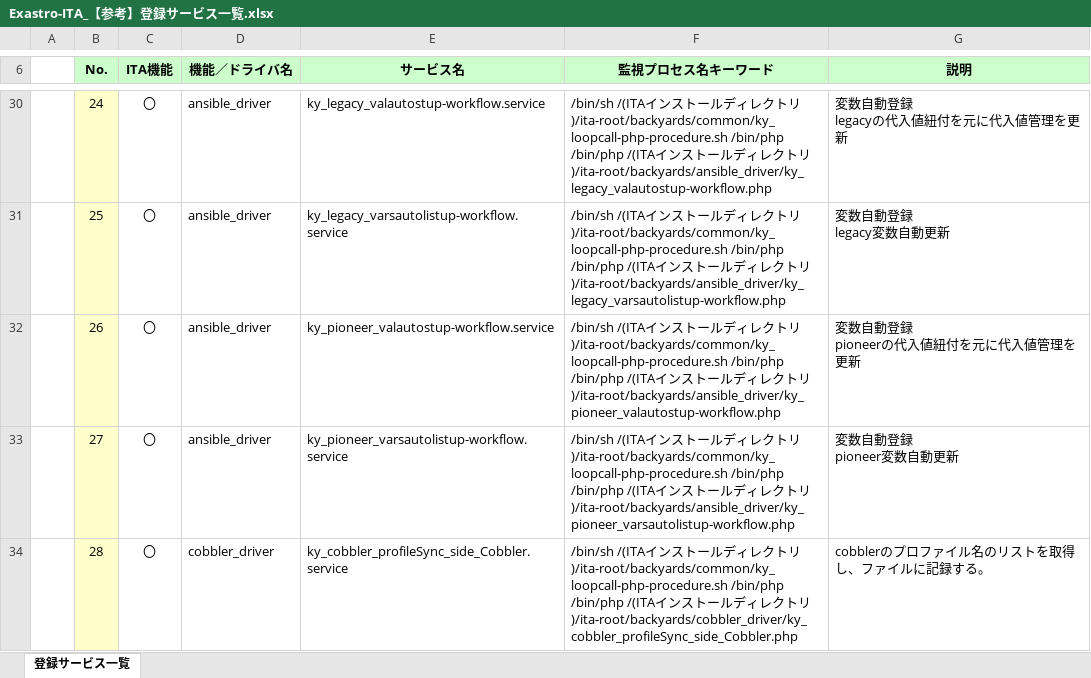
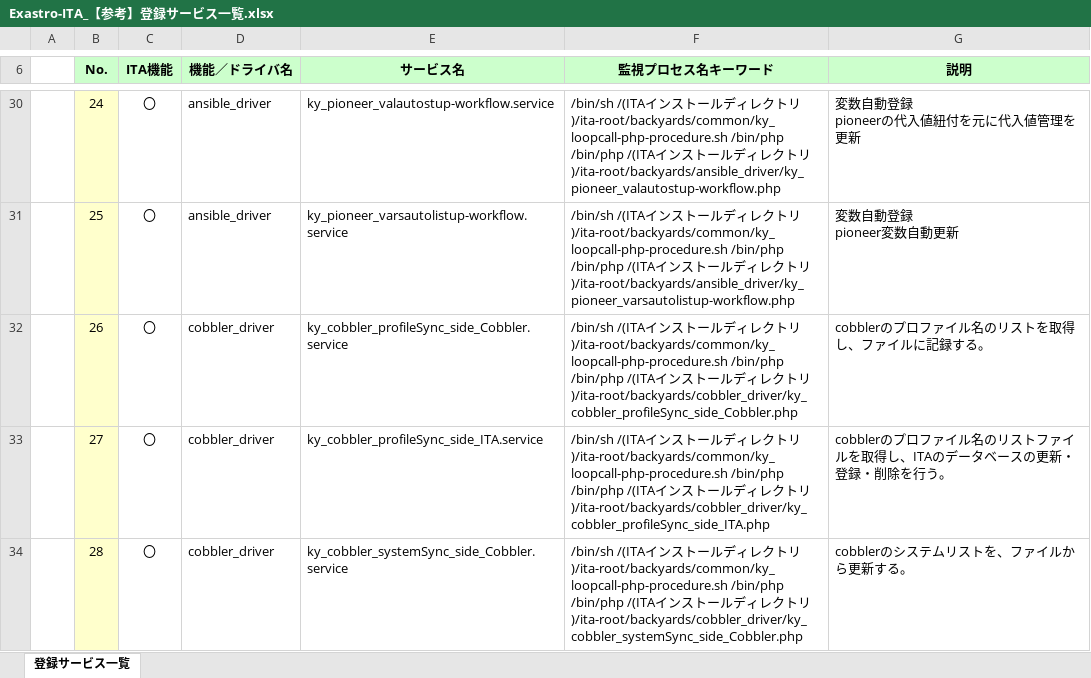
Before and after one commit to exastro-suite/it-automation-docs, an Excel workbook: asset/Documents_ja/Exastro-ITA_【参考】登録サービス一覧.xlsx, sheet 登録サービス一覧, drawn as a sheet; only a part is shown, gaps mark what is left out; values as stored, in another font and other column widths than the file's, no borders; ↵ is a line break in a cell; the diff covers the shown part only; the diff names each change by its address in the sheet, - before the commit and + after, or states it on an @@ line.

```diff
--- a/asset/Documents_ja/Exastro-ITA_【参考】登録サービス一覧.xlsx (sheet 登録サービス一覧)
+++ b/asset/Documents_ja/Exastro-ITA_【参考】登録サービス一覧.xlsx (sheet 登録サービス一覧)
-E30 (サービス名): ky_legacy_valautostup-workflow.service
+E30 (サービス名): ky_pioneer_valautostup-workflow.service
-F30 (監視プロセス名キーワード): …トリ)/ita-root/backyards/ansible_driver/ky_legacy_valautostup-workflow.php
+F30 (監視プロセス名キーワード): …トリ)/ita-root/backyards/ansible_driver/ky_pioneer_valautostup-workflow.php
-G30 (説明): 変数自動登録 ↵ legacyの代入値紐付を元に代入値管理を更新
+G30 (説明): 変数自動登録 ↵ pioneerの代入値紐付を元に代入値管理を更新
-E31 (サービス名): ky_legacy_varsautolistup-workflow.service
+E31 (サービス名): ky_pioneer_varsautolistup-workflow.service
-F31 (監視プロセス名キーワード): …トリ)/ita-root/backyards/ansible_driver/ky_legacy_varsautolistup-workflow.php
+F31 (監視プロセス名キーワード): …トリ)/ita-root/backyards/ansible_driver/ky_pioneer_varsautolistup-workflow.php
-G31 (説明): 変数自動登録 ↵ legacy変数自動更新
+G31 (説明): 変数自動登録 ↵ pioneer変数自動更新
-D32:D33 (機能／ドライバ名): ansible_driver
+D32:D33 (機能／ドライバ名): cobbler_driver
-E32 (サービス名): ky_pioneer_valautostup-workflow.service
+E32 (サービス名): ky_cobbler_profileSync_side_Cobbler.service
-F32 (監視プロセス名キーワード): …トリ)/ita-root/backyards/ansible_driver/ky_pioneer_valautostup-workflow.php
+F32 (監視プロセス名キーワード): …トリ)/ita-root/backyards/cobbler_driver/ky_cobbler_profileSync_side_Cobbler.php
-G32 (説明): 変数自動登録 ↵ pioneerの代入値紐付を元に代入値管理を更新
+G32 (説明): cobblerのプロファイル名のリストを取得し、ファイルに記録する。
-E33 (サービス名): ky_pioneer_varsautolistup-workflow.service
+E33 (サービス名): ky_cobbler_profileSync_side_ITA.service
-F33 (監視プロセス名キーワード): …トリ)/ita-root/backyards/ansible_driver/ky_pioneer_varsautolistup-workflow.php
+F33 (監視プロセス名キーワード): …トリ)/ita-root/backyards/cobbler_driver/ky_cobbler_profileSync_side_ITA.php
-G33 (説明): 変数自動登録 ↵ pioneer変数自動更新
+G33 (説明): cobblerのプロファイル名のリストファイルを取得し、ITAのデータベースの更新・登録・削除を行う。
-E34 (サービス名): ky_cobbler_profileSync_side_Cobbler.service
+E34 (サービス名): ky_cobbler_systemSync_side_Cobbler.service
-F34 (監視プロセス名キーワード): …トリ)/ita-root/backyards/cobbler_driver/ky_cobbler_profileSync_side_Cobbler.php
+F34 (監視プロセス名キーワード): …トリ)/ita-root/backyards/cobbler_driver/ky_cobbler_systemSync_side_Cobbler.php
-G34 (説明): cobblerのプロファイル名のリストを取得し、ファイルに記録する。
+G34 (説明): cobblerのシステムリストを、ファイルから更新する。
```
Also changed, not shown: 2 removed rows and 54 edited cells elsewhere in this sheet, asset/Documents_ja/Exastro-ITA_【参考】サーバ連携／バックアップ対象一覧.xlsx, asset/Documents_ja/Exastro-ITA_【参考】ログ一覧.xlsx, 7 other files.
